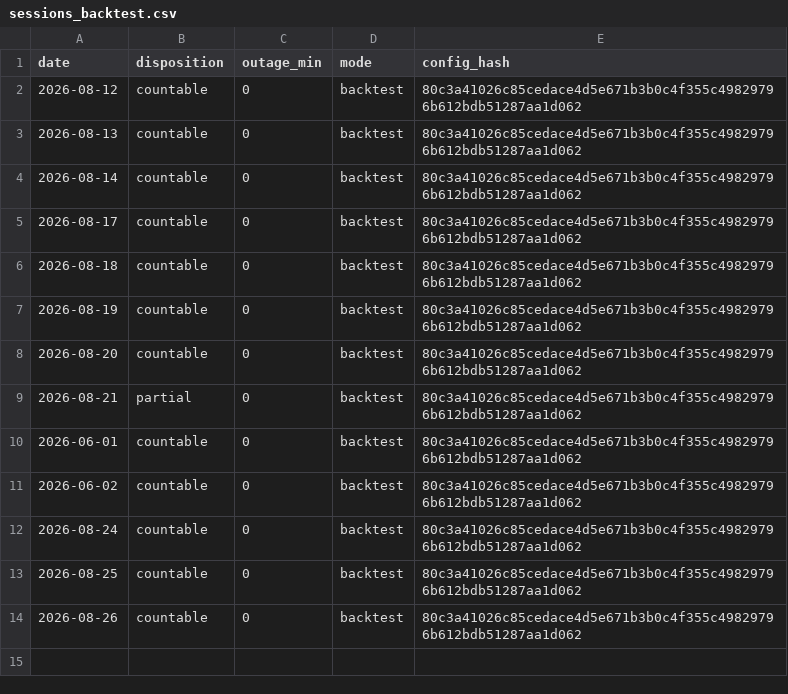
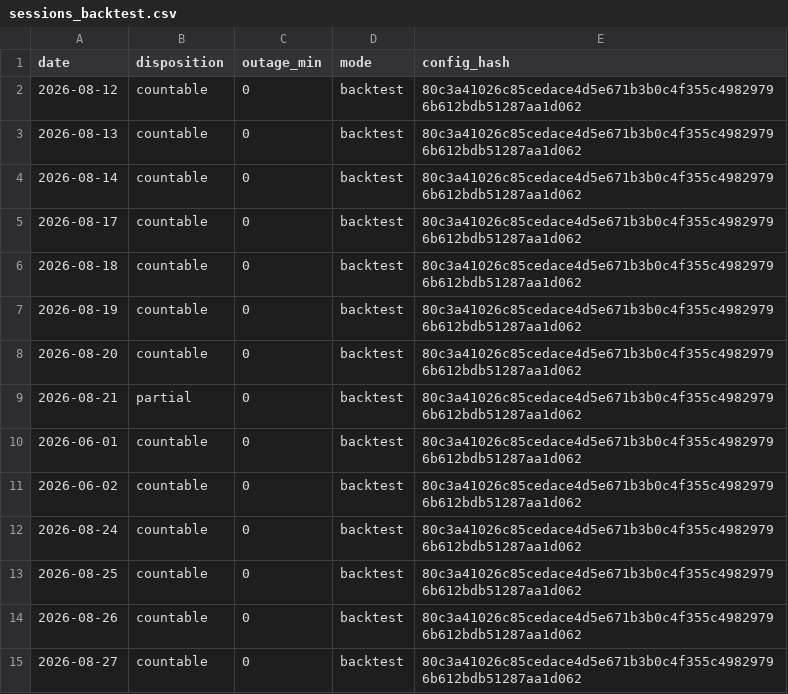
Before and after one commit to dgrissen2/delta_bomb, a CSV file: docs/replay/hiro/sessions_backtest.csv, drawn as a sheet.

```diff
--- a/docs/replay/hiro/sessions_backtest.csv
+++ b/docs/replay/hiro/sessions_backtest.csv
@@ -14 +14,2 @@ date,disposition,outage_min,mode,config_hash
 2026-08-26,countable,0,backtest,80c3a41026c85cedace4d5e671b3b0c4f355c49829796b612bdb51287aa1d062
+2026-08-27,countable,0,backtest,80c3a41026c85cedace4d5e671b3b0c4f355c49829796b612bdb51287aa1d062
```
Also changed, not shown: 2 other files.
